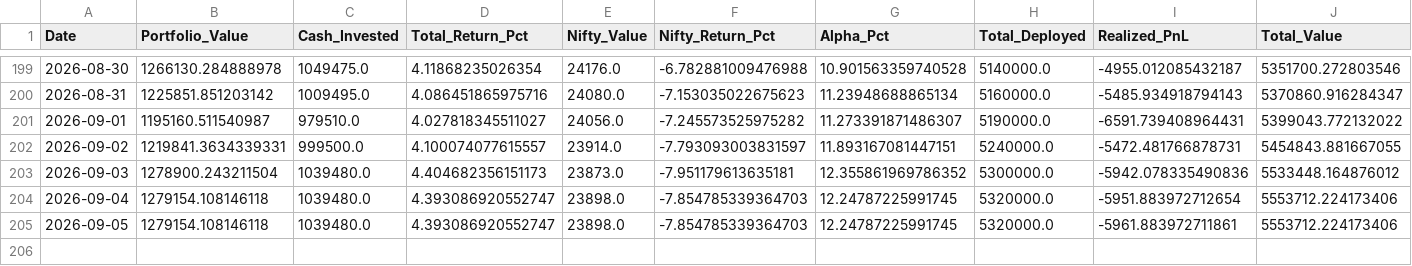
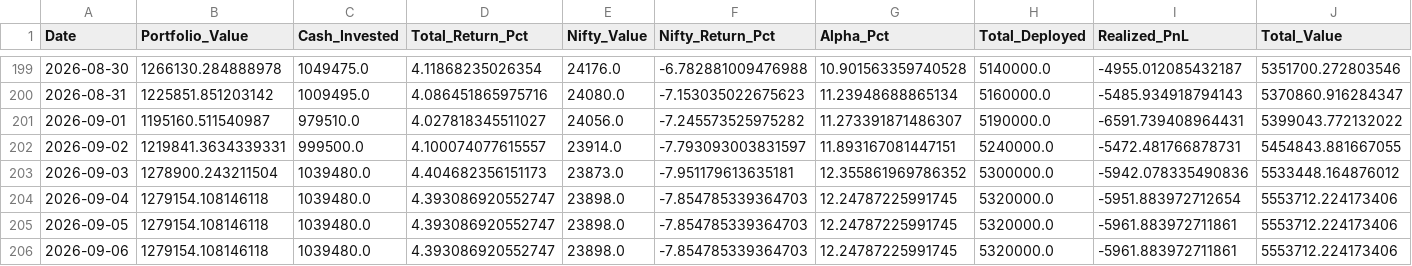
Before and after one commit to hitkarsh-singh/screener-tracker, a CSV file: data/portfolio_value.csv, drawn as a sheet; only a part is shown, gaps mark what is left out; rows hold the shown columns only; the diff names each change by its address in the sheet, - before the commit and + after, or states it on an @@ line.

```diff
--- a/data/portfolio_value.csv
+++ b/data/portfolio_value.csv
+row 206: 2026-09-06 | 1279154.108146118 | 1039480.0 | 4.393086920552747 | 23898.0 | -7.854785339364703 | 12.24787225991745 | 5320000.0 | -5961.883972711861 | 5553712.224173406
```
Also changed, not shown: data/daily_changes.csv, data/screener_history.csv, 1 other file.
